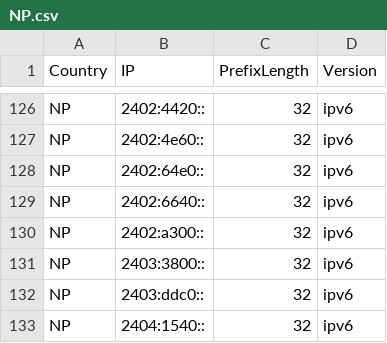
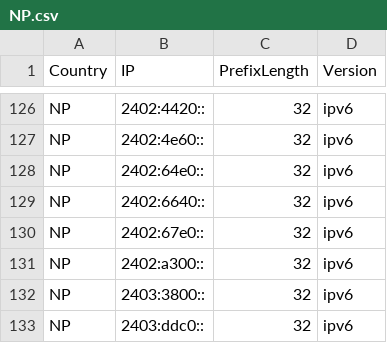
Before and after one commit to Palasito/Official-IANA-IP-blocks, a CSV file: CSV/IPV6/NP.csv, drawn as a sheet; only a part is shown, gaps mark what is left out; the shorter side is filled out with more unchanged rows; the diff names each change by its address in the sheet, - before the commit and + after, or states it on an @@ line.

```diff
--- a/CSV/IPV6/NP.csv
+++ b/CSV/IPV6/NP.csv
+row 130: NP | 2402:67e0:: | 32 | ipv6
```
Also changed, not shown: CSV/IPV6/IN.csv, 15 other files.
